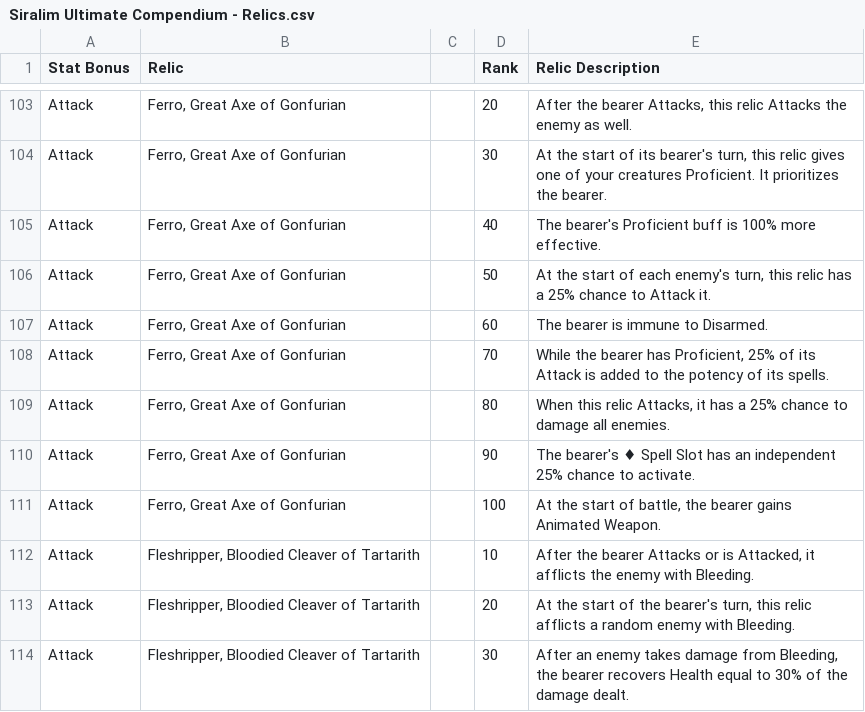
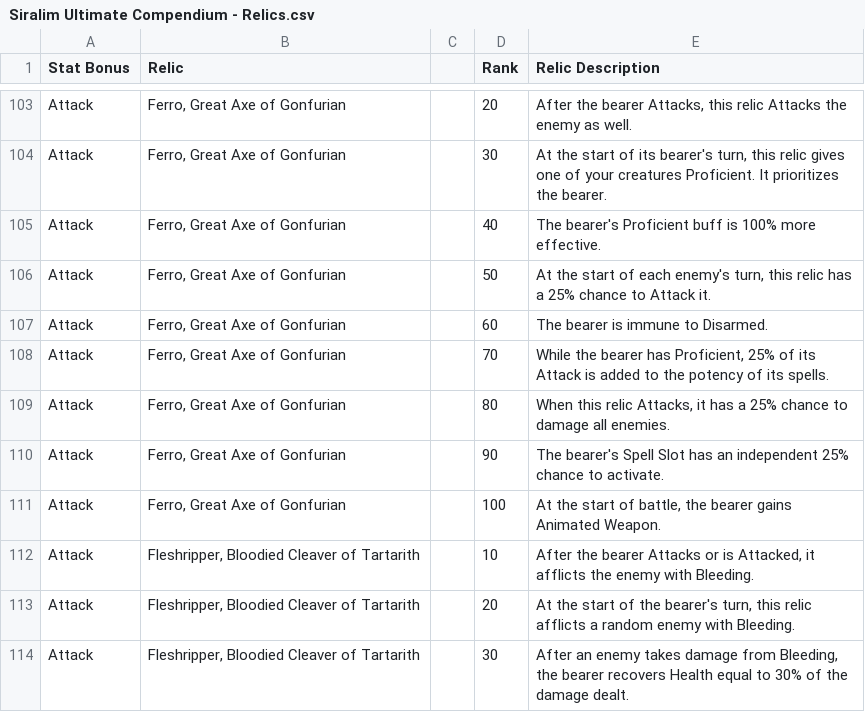
Before and after one commit to berated-bert/siralim-planner, a CSV file: data/siralim-ultimate-compendium/Siralim Ultimate Compendium - Relics.csv, drawn as a sheet; only a part is shown, gaps mark what is left out.

```diff
--- a/data/siralim-ultimate-compendium/Siralim Ultimate Compendium - Relics.csv
+++ b/data/siralim-ultimate-compendium/Siralim Ultimate Compendium - Relics.csv
@@ -109,3 +109,3 @@ Attack,"Ferro, Great Axe of Gonfurian",,70,"While the bearer has Proficient, 25%
 Attack,"Ferro, Great Axe of Gonfurian",,80,"When this relic Attacks, it has a 25% chance to damage all enemies."
-Attack,"Ferro, Great Axe of Gonfurian",,90,The bearer's ♦ Spell Slot has an independent 25% chance to activate.
+Attack,"Ferro, Great Axe of Gonfurian",,90,"The bearer's Spell Slot has an independent 25% chance to activate."
 Attack,"Ferro, Great Axe of Gonfurian",,100,"At the start of battle, the bearer gains Animated Weapon."
```
Also changed, not shown: data/steam-guide/perks.csv, 4 other files.
